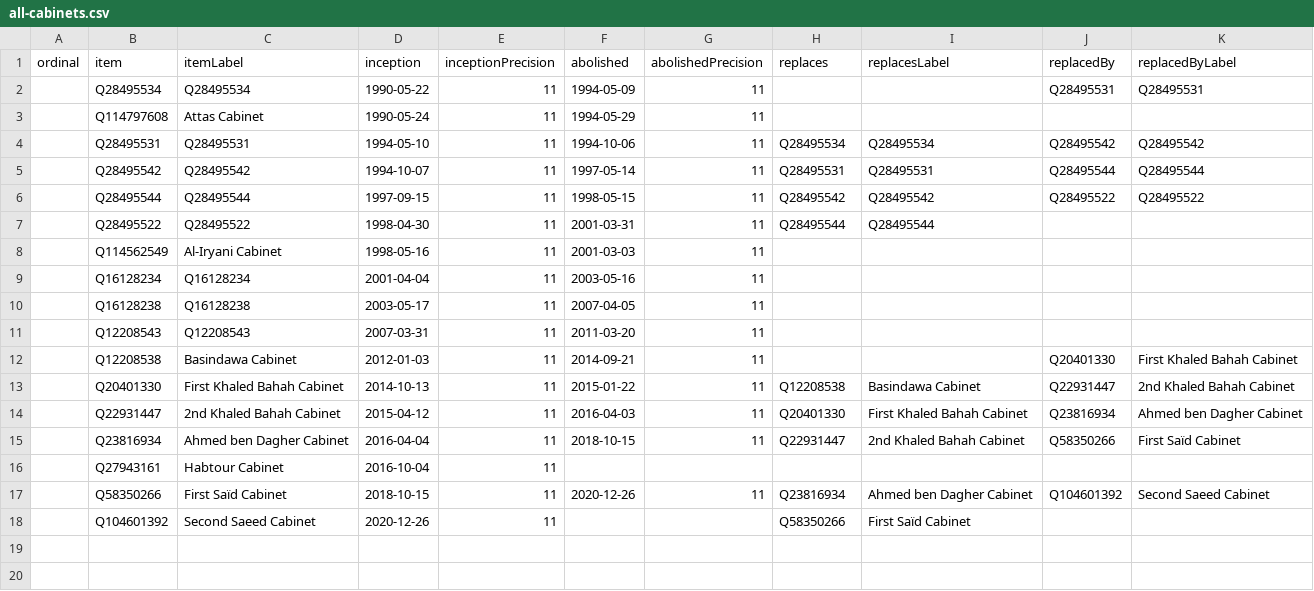
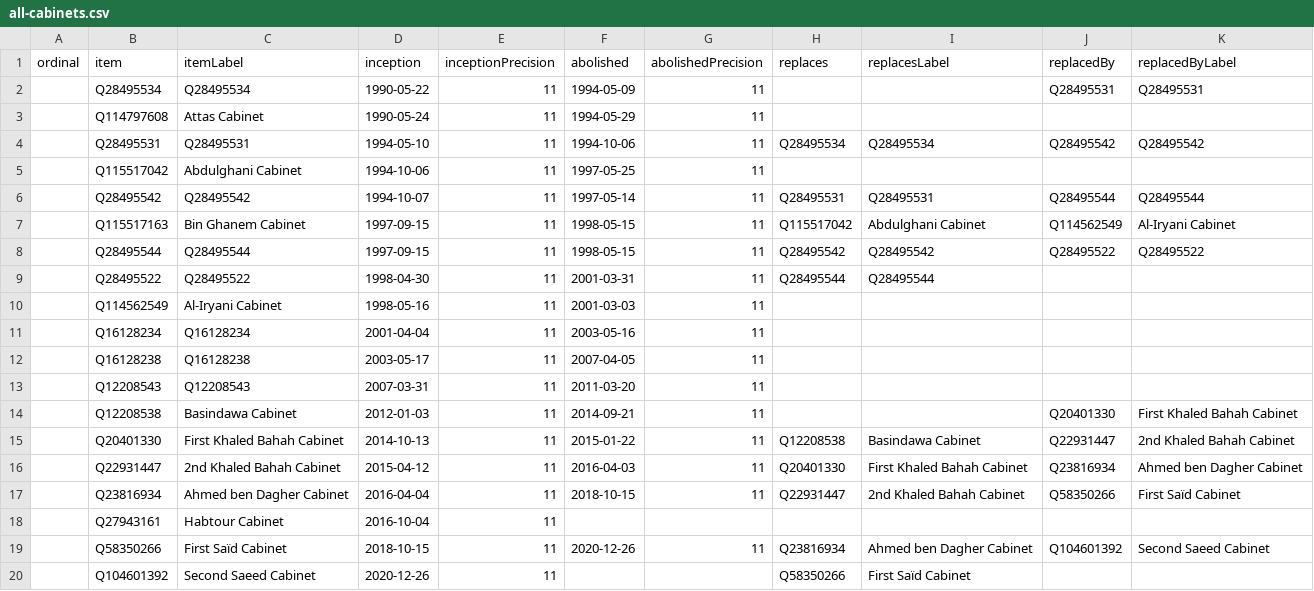
Before and after one commit to every-politician-scrapers/yemen, a CSV file: wikidata/results/all-cabinets.csv, drawn as a sheet.

Commit message:
Run SPARQL queries

```diff
--- a/wikidata/results/all-cabinets.csv
+++ b/wikidata/results/all-cabinets.csv
@@ -4,3 +4,5 @@ ordinal,item,itemLabel,inception,inceptionPrecision,abolished,abolishedPrecision
 ,Q28495531,Q28495531,1994-05-10,11,1994-10-06,11,Q28495534,Q28495534,Q28495542,Q28495542
+,Q115517042,Abdulghani Cabinet,1994-10-06,11,1997-05-25,11,,,,
 ,Q28495542,Q28495542,1994-10-07,11,1997-05-14,11,Q28495531,Q28495531,Q28495544,Q28495544
+,Q115517163,Bin Ghanem Cabinet,1997-09-15,11,1998-05-15,11,Q115517042,Abdulghani Cabinet,Q114562549,Al-Iryani Cabinet
 ,Q28495544,Q28495544,1997-09-15,11,1998-05-15,11,Q28495542,Q28495542,Q28495522,Q28495522
```
